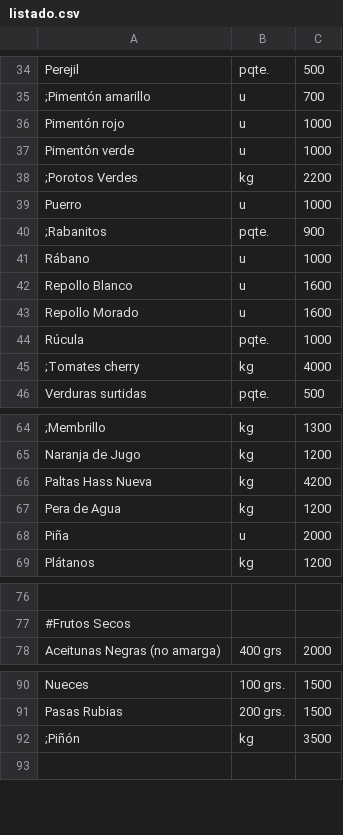
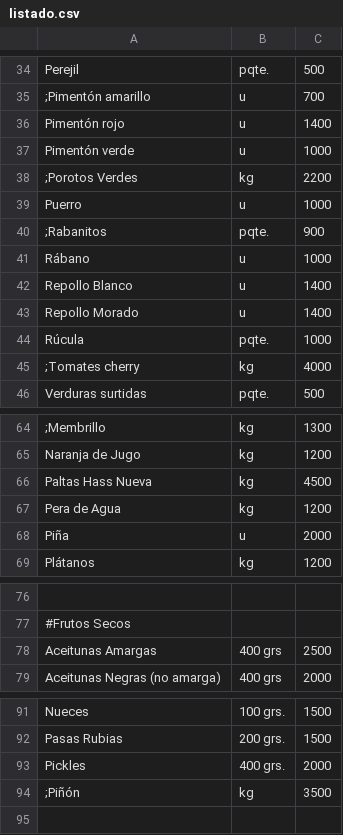
Before and after one commit to LaFeriaASuCasa/LaFeriaASuCasa.github.io, a CSV file: listado.csv, drawn as a sheet; only a part is shown, gaps mark what is left out; the diff names each change by its address in the sheet, - before the commit and + after, or states it on an @@ line.

Commit message:
Update listado.csv

```diff
--- a/listado.csv
+++ b/listado.csv
-C36: 1000
+C36: 1400
-C42:C43: 1600
+C42:C43: 1400
-C66: 4200
+C66: 4500
+row 78: Aceitunas Amargas | 400 grs | 2500
+row 93: Pickles | 400 grs. | 2000
```
